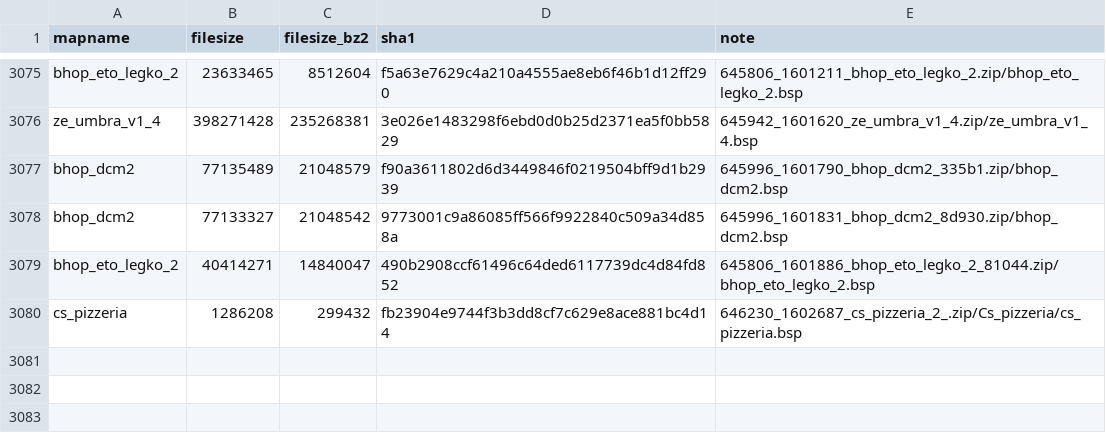
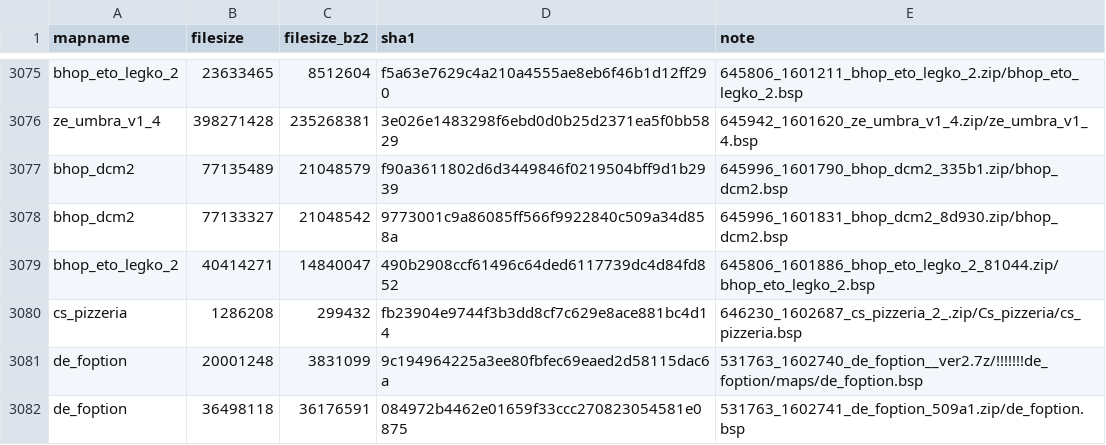
Before and after one commit to srcwr/maps-cstrike, a CSV file: unprocessed/gamebanana-x-automatic.csv, drawn as a sheet; only a part is shown, gaps mark what is left out; the diff names each change by its address in the sheet, - before the commit and + after, or states it on an @@ line.

Commit message:
202601150131 - automatic gamebanana

```diff
--- a/unprocessed/gamebanana-x-automatic.csv
+++ b/unprocessed/gamebanana-x-automatic.csv
+row 3081: de_foption | 20001248 | 3831099 | 9c194964225a3ee80fbfec69eaed2d58115dac6a | 531763_1602740_de_foption__ver2.7z/!!!!!!!de_foption/maps/de_foption.bsp
+row 3082: de_foption | 36498118 | 36176591 | 084972b4462e01659f33ccc270823054581e0875 | 531763_1602741_de_foption_509a1.zip/de_foption.bsp
```
Also changed, not shown: canon.csv, gamebanana-modified-times.csv, 2 other files.
